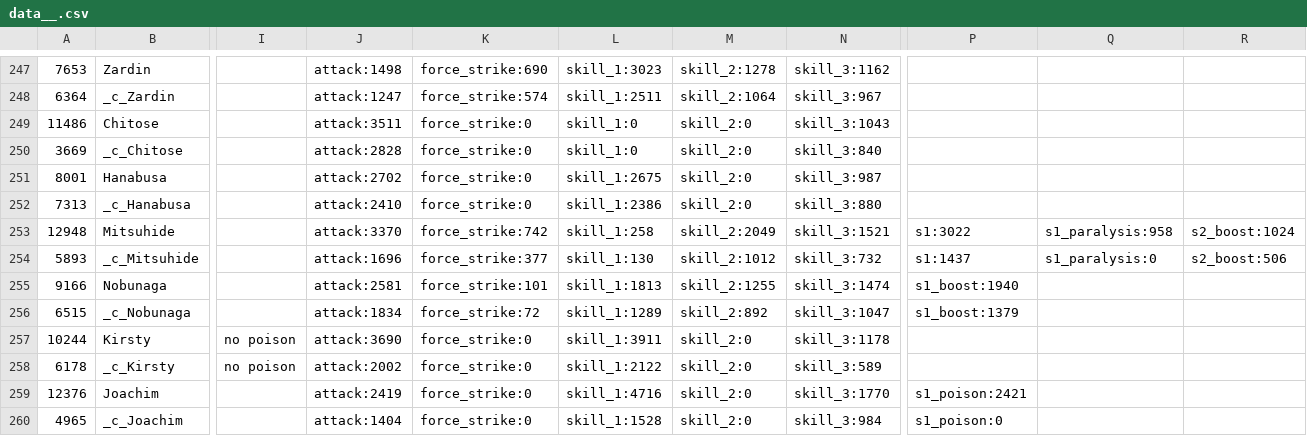
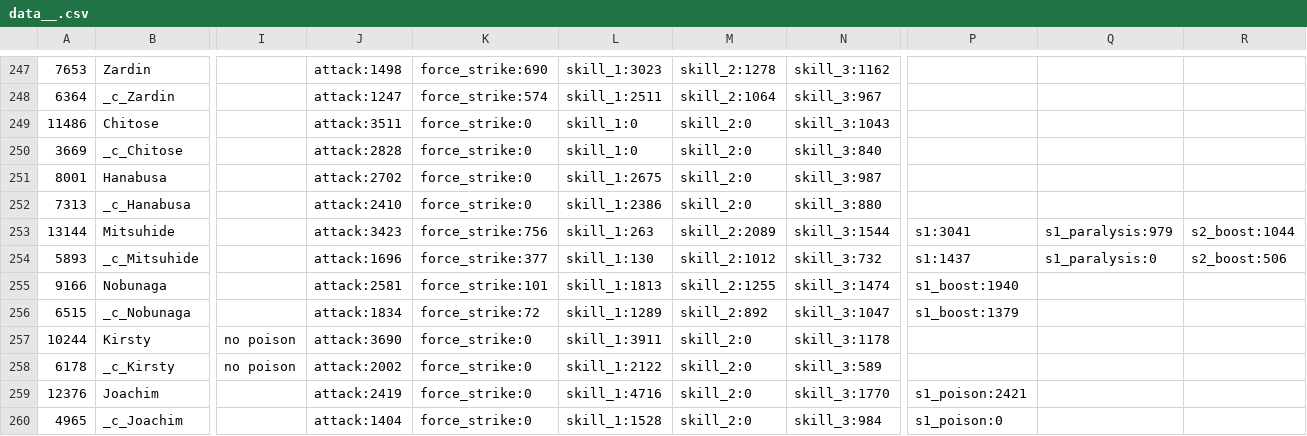
Before and after one commit to driftingraft/mushymato.github.io, a CSV file: dl-sim/120/data__.csv, drawn as a sheet; only a part is shown, gaps mark what is left out; the diff names each change by its address in the sheet, - before the commit and + after, or states it on an @@ line.

```diff
--- a/dl-sim/120/data__.csv
+++ b/dl-sim/120/data__.csv
-A253: 12948
+A253: 13144
-J253: attack:3370
+J253: attack:3423
-K253: force_strike:742
+K253: force_strike:756
-L253: skill_1:258
+L253: skill_1:263
-M253: skill_2:2049
+M253: skill_2:2089
-N253: skill_3:1521
+N253: skill_3:1544
-P253: s1:3022
+P253: s1:3041
-Q253: s1_paralysis:958
+Q253: s1_paralysis:979
-R253: s2_boost:1024
+R253: s2_boost:1044
```
Also changed, not shown: dl-sim/180/data_kb.csv, dl-sim/180/data_kdb.csv, 46 other files.
